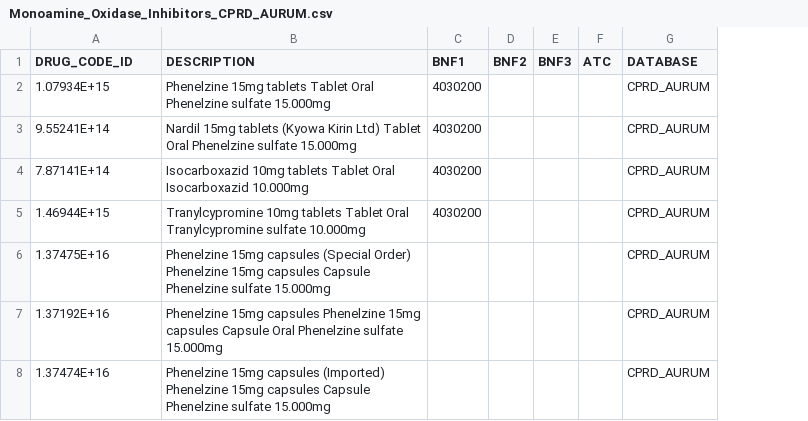
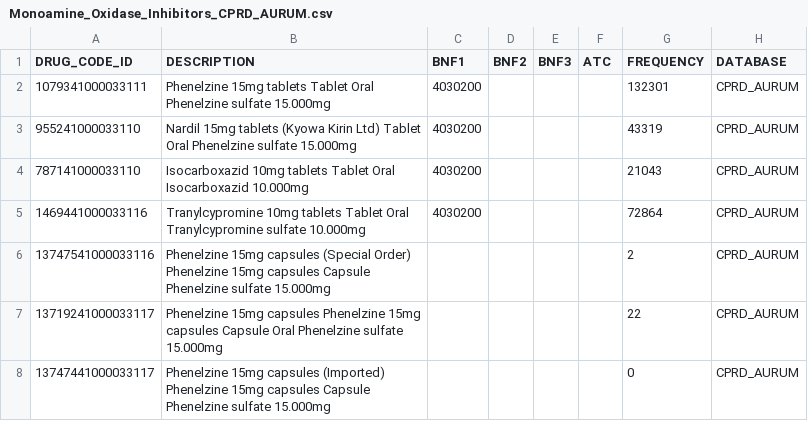
Before and after one commit to aim-rsf/drug-lists, a CSV file: drug-lists/Monoamine_Oxidase_Inhibitor/Monoamine_Oxidase_Inhibitors_CPRD_AURUM.csv, drawn as a sheet; the diff names each change by its address in the sheet, - before the commit and + after, or states it on an @@ line.

Commit message:
Update Monoamine_Oxidase_Inhibitors_CPRD_AURUM.csv
fixing notation

```diff
--- a/drug-lists/Monoamine_Oxidase_Inhibitor/Monoamine_Oxidase_Inhibitors_CPRD_AURUM.csv
+++ b/drug-lists/Monoamine_Oxidase_Inhibitor/Monoamine_Oxidase_Inhibitors_CPRD_AURUM.csv
+column G (FREQUENCY), rows 2-8: 132301 | 43319 | 21043 | 72864 | 2 | 22 | 0
-A2 (DRUG_CODE_ID): 1.07934E+15
+A2 (DRUG_CODE_ID): 1079341000033111
-A3 (DRUG_CODE_ID): 9.55241E+14
+A3 (DRUG_CODE_ID): 955241000033110
-A4 (DRUG_CODE_ID): 7.87141E+14
+A4 (DRUG_CODE_ID): 787141000033110
-A5 (DRUG_CODE_ID): 1.46944E+15
+A5 (DRUG_CODE_ID): 1469441000033116
-A6 (DRUG_CODE_ID): 1.37475E+16
+A6 (DRUG_CODE_ID): 13747541000033116
-A7 (DRUG_CODE_ID): 1.37192E+16
+A7 (DRUG_CODE_ID): 13719241000033117
-A8 (DRUG_CODE_ID): 1.37474E+16
+A8 (DRUG_CODE_ID): 13747441000033117
```
